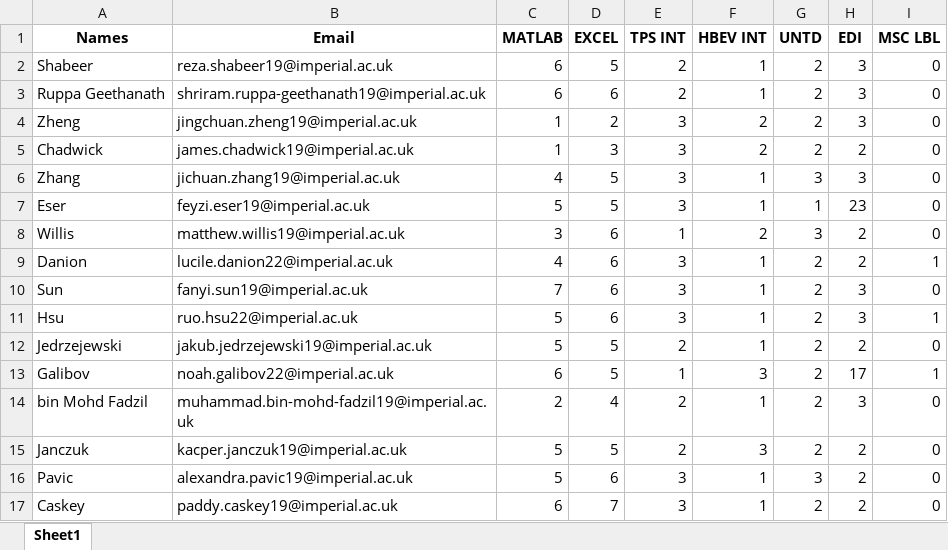
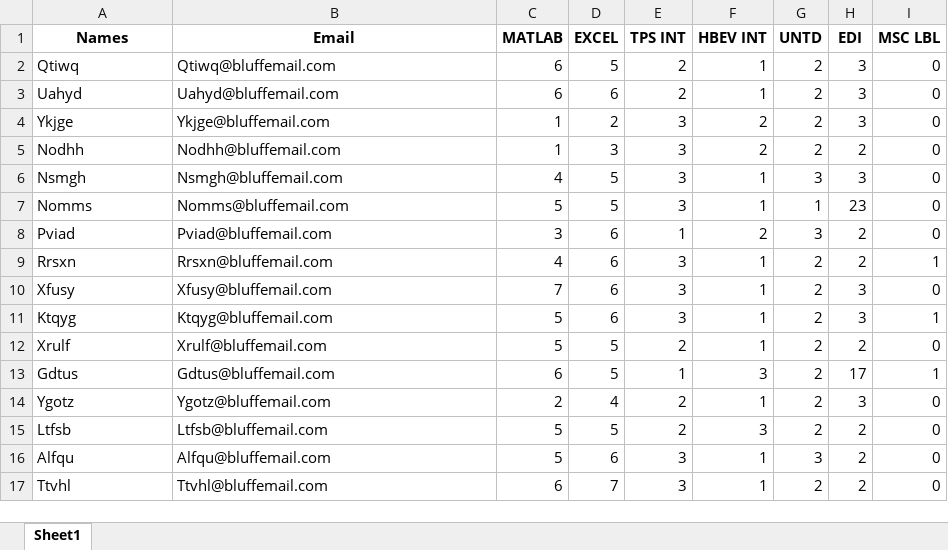
Before and after one commit to Dharshannan/Personal-Projects, an Excel workbook: UROP_RAGSOC/FCTT_22-23.xlsx, sheet Sheet1, drawn as a sheet; only a part is shown; values as stored, in another font and other column widths than the file's, no borders; the diff covers the shown part only; the diff names each change by its address in the sheet, - before the commit and + after, or states it on an @@ line.

Commit message:
Add files via upload

```diff
--- a/UROP_RAGSOC/FCTT_22-23.xlsx (sheet Sheet1)
+++ b/UROP_RAGSOC/FCTT_22-23.xlsx (sheet Sheet1)
-A2 (Names): Shabeer
+A2 (Names): Qtiwq
-B2 (Email): reza.shabeer19@imperial.ac.uk
+B2 (Email): Qtiwq@bluffemail.com
-A3 (Names): Ruppa Geethanath
+A3 (Names): Uahyd
-B3 (Email): shriram.ruppa-geethanath19@imperial.ac.uk
+B3 (Email): Uahyd@bluffemail.com
-A4 (Names): Zheng
+A4 (Names): Ykjge
-B4 (Email): jingchuan.zheng19@imperial.ac.uk
+B4 (Email): Ykjge@bluffemail.com
-A5 (Names): Chadwick
+A5 (Names): Nodhh
-B5 (Email): james.chadwick19@imperial.ac.uk
+B5 (Email): Nodhh@bluffemail.com
-A6 (Names): Zhang
+A6 (Names): Nsmgh
-B6 (Email): jichuan.zhang19@imperial.ac.uk
+B6 (Email): Nsmgh@bluffemail.com
-A7 (Names): Eser
+A7 (Names): Nomms
-B7 (Email): feyzi.eser19@imperial.ac.uk
+B7 (Email): Nomms@bluffemail.com
-A8 (Names): Willis
+A8 (Names): Pviad
-B8 (Email): matthew.willis19@imperial.ac.uk
+B8 (Email): Pviad@bluffemail.com
-A9 (Names): Danion
+A9 (Names): Rrsxn
-B9 (Email): lucile.danion22@imperial.ac.uk
+B9 (Email): Rrsxn@bluffemail.com
-A10 (Names): Sun
+A10 (Names): Xfusy
-B10 (Email): fanyi.sun19@imperial.ac.uk
+B10 (Email): Xfusy@bluffemail.com
-A11 (Names): Hsu
+A11 (Names): Ktqyg
-B11 (Email): ruo.hsu22@imperial.ac.uk
+B11 (Email): Ktqyg@bluffemail.com
-A12 (Names): Jedrzejewski
+A12 (Names): Xrulf
-B12 (Email): jakub.jedrzejewski19@imperial.ac.uk
+B12 (Email): Xrulf@bluffemail.com
-A13 (Names): Galibov
+A13 (Names): Gdtus
-B13 (Email): noah.galibov22@imperial.ac.uk
+B13 (Email): Gdtus@bluffemail.com
-A14 (Names): bin Mohd Fadzil
+A14 (Names): Ygotz
-B14 (Email): muhammad.bin-mohd-fadzil19@imperial.ac.uk
+B14 (Email): Ygotz@bluffemail.com
-A15 (Names): Janczuk
+A15 (Names): Ltfsb
-B15 (Email): kacper.janczuk19@imperial.ac.uk
+B15 (Email): Ltfsb@bluffemail.com
-A16 (Names): Pavic
+A16 (Names): Alfqu
-B16 (Email): alexandra.pavic19@imperial.ac.uk
+B16 (Email): Alfqu@bluffemail.com
-A17 (Names): Caskey
+A17 (Names): Ttvhl
-B17 (Email): paddy.caskey19@imperial.ac.uk
+B17 (Email): Ttvhl@bluffemail.com
```
Also changed, not shown: 58 edited cells elsewhere in this sheet.
